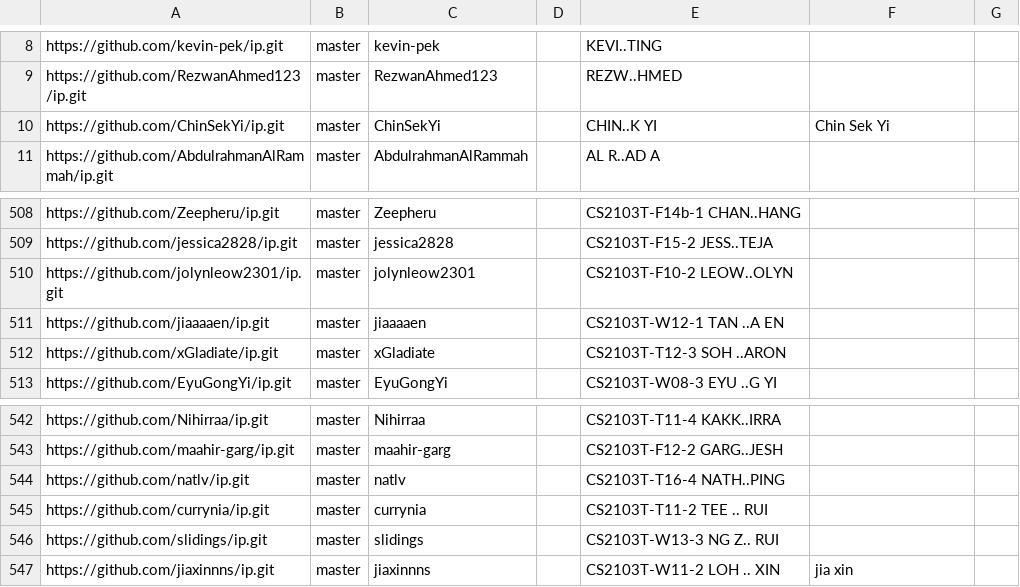
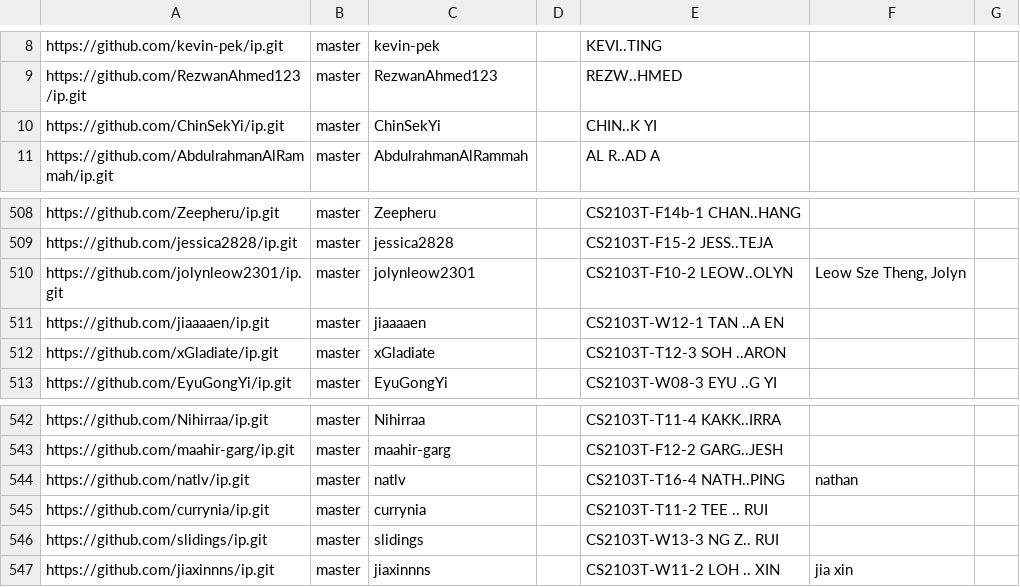
Before and after one commit to nus-cs2103-AY2425S1/ip-dashboard, a CSV file: configs/author-config.csv, drawn as a sheet; only a part is shown, gaps mark what is left out.

Commit message:
Update configs

```diff
--- a/configs/author-config.csv
+++ b/configs/author-config.csv
@@ -9,3 +9,3 @@ https://github.com/kevin-pek/ip.git,master,kevin-pek,,KEVI..TING,,
 https://github.com/RezwanAhmed123/ip.git,master,RezwanAhmed123,,REZW..HMED,,
-https://github.com/ChinSekYi/ip.git,master,ChinSekYi,,CHIN..K YI,Chin Sek Yi,
+https://github.com/ChinSekYi/ip.git,master,ChinSekYi,,CHIN..K YI,,
 https://github.com/AbdulrahmanAlRammah/ip.git,master,AbdulrahmanAlRammah,,AL R..AD A,,
@@ -509,3 +509,3 @@ https://github.com/Zeepheru/ip.git,master,Zeepheru,,CS2103T-F14b-1 CHAN..HANG,,
 https://github.com/jessica2828/ip.git,master,jessica2828,,CS2103T-F15-2 JESS..TEJA,,
-https://github.com/jolynleow2301/ip.git,master,jolynleow2301,,CS2103T-F10-2 LEOW..OLYN,,
+https://github.com/jolynleow2301/ip.git,master,jolynleow2301,,CS2103T-F10-2 LEOW..OLYN,"Leow Sze Theng, Jolyn",
 https://github.com/jiaaaaen/ip.git,master,jiaaaaen,,CS2103T-W12-1 TAN ..A EN,,
@@ -543,3 +543,3 @@ https://github.com/Nihirraa/ip.git,master,Nihirraa,,CS2103T-T11-4 KAKK..IRRA,,
 https://github.com/maahir-garg/ip.git,master,maahir-garg,,CS2103T-F12-2 GARG..JESH,,
-https://github.com/natlv/ip.git,master,natlv,,CS2103T-T16-4 NATH..PING,,
+https://github.com/natlv/ip.git,master,natlv,,CS2103T-T16-4 NATH..PING,nathan,
 https://github.com/currynia/ip.git,master,currynia,,CS2103T-T11-2 TEE .. RUI,,
```
